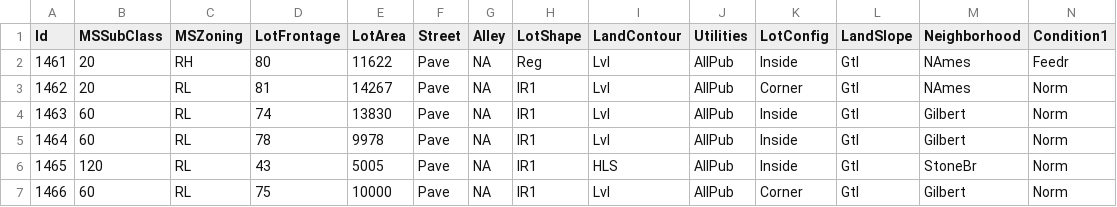
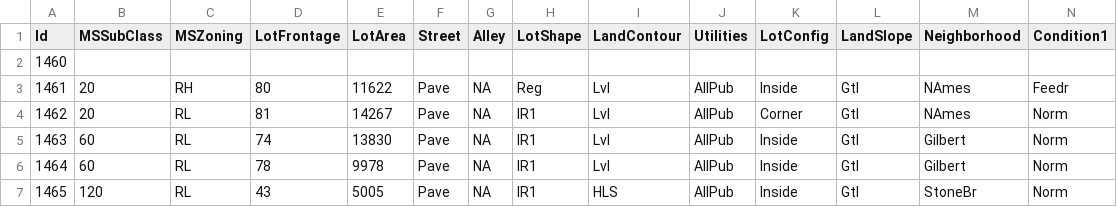
Before and after one commit to larrylawl/HelloWorld, a CSV file: test.csv, drawn as a sheet; only a part is shown; the shorter side is filled out with more unchanged rows; rows hold the shown columns only; the diff names each change by its address in the sheet, - before the commit and + after, or states it on an @@ line.

Commit message:
added row 1640 to master

```diff
--- a/test.csv
+++ b/test.csv
+row 2: 1460
```
